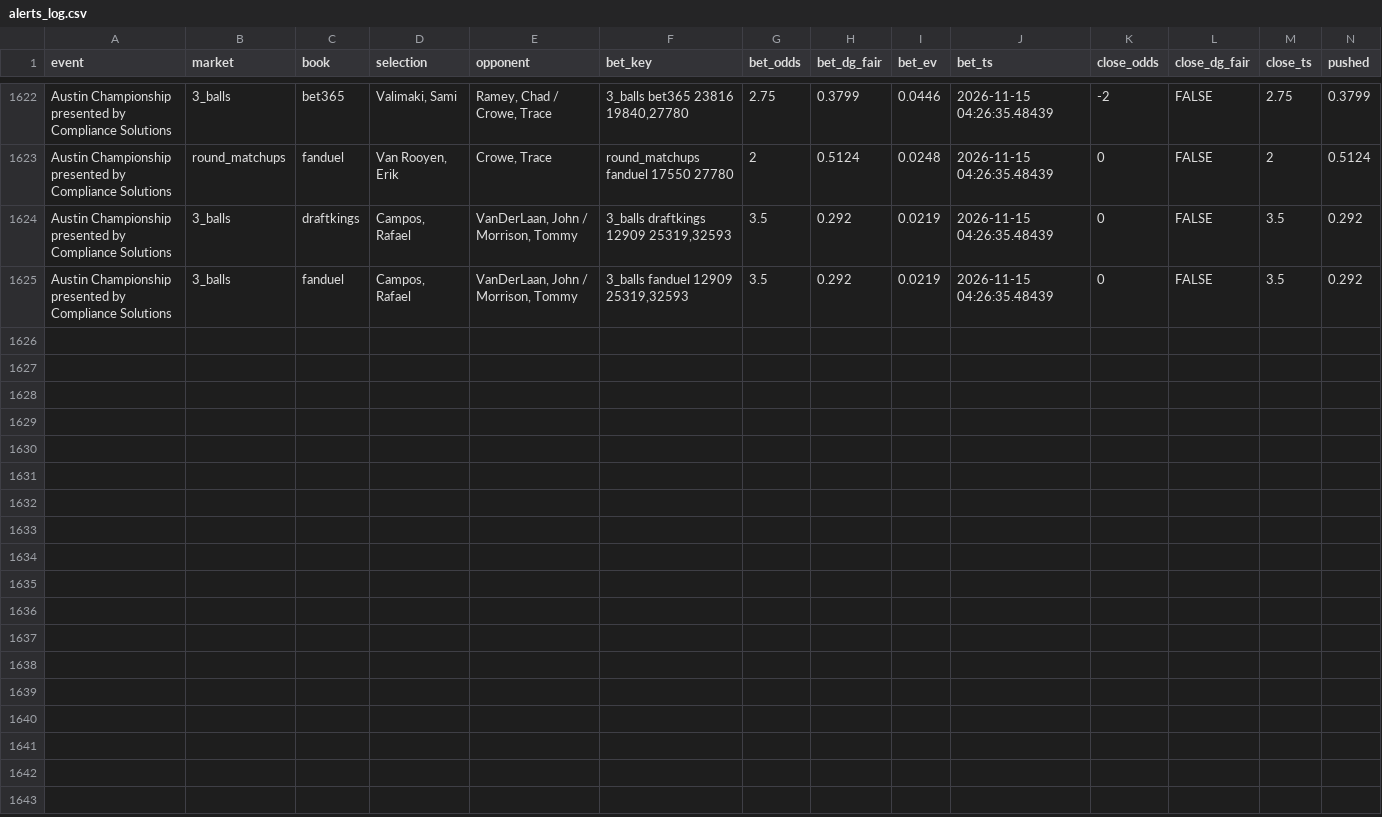
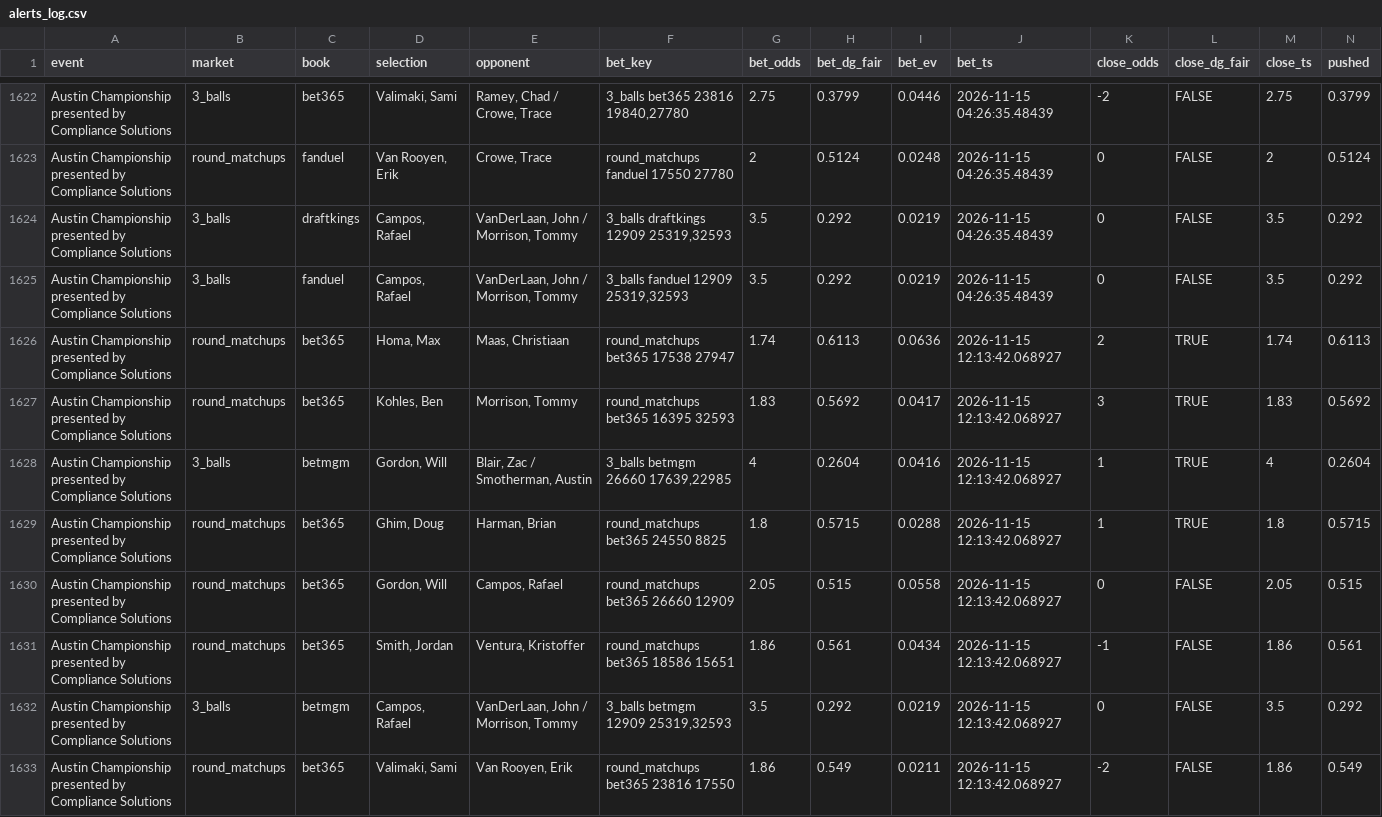
Before and after one commit to lucas-diehl/evbetting, a CSV file: golf_picks/alerts_log.csv, drawn as a sheet; only a part is shown, gaps mark what is left out; rows hold the shown columns only; the diff names each change by its address in the sheet, - before the commit and + after, or states it on an @@ line.

```diff
--- a/golf_picks/alerts_log.csv
+++ b/golf_picks/alerts_log.csv
+row 1626: Austin Championship presented by Compliance Solutions | round_matchups | bet365 | Homa, Max | Maas, Christiaan | round_matchups bet365 17538 27947 | 1.74 | 0.6113 | 0.0636 | 2026-11-15 12:13:42.068927 | 2 | TRUE | 1.74 | 0.6113
+row 1627: Austin Championship presented by Compliance Solutions | round_matchups | bet365 | Kohles, Ben | Morrison, Tommy | round_matchups bet365 16395 32593 | 1.83 | 0.5692 | 0.0417 | 2026-11-15 12:13:42.068927 | 3 | TRUE | 1.83 | 0.5692
+row 1628: Austin Championship presented by Compliance Solutions | 3_balls | betmgm | Gordon, Will | Blair, Zac / Smotherman, Austin | 3_balls betmgm 26660 17639,22985 | 4 | 0.2604 | 0.0416 | 2026-11-15 12:13:42.068927 | 1 | TRUE | 4 | 0.2604
+row 1629: Austin Championship presented by Compliance Solutions | round_matchups | bet365 | Ghim, Doug | Harman, Brian | round_matchups bet365 24550 8825 | 1.8 | 0.5715 | 0.0288 | 2026-11-15 12:13:42.068927 | 1 | TRUE | 1.8 | 0.5715
+row 1630: Austin Championship presented by Compliance Solutions | round_matchups | bet365 | Gordon, Will | Campos, Rafael | round_matchups bet365 26660 12909 | 2.05 | 0.515 | 0.0558 | 2026-11-15 12:13:42.068927 | 0 | FALSE | 2.05 | 0.515
+row 1631: Austin Championship presented by Compliance Solutions | round_matchups | bet365 | Smith, Jordan | Ventura, Kristoffer | round_matchups bet365 18586 15651 | 1.86 | 0.561 | 0.0434 | 2026-11-15 12:13:42.068927 | -1 | FALSE | 1.86 | 0.561
+row 1632: Austin Championship presented by Compliance Solutions | 3_balls | betmgm | Campos, Rafael | VanDerLaan, John / Morrison, Tommy | 3_balls betmgm 12909 25319,32593 | 3.5 | 0.292 | 0.0219 | 2026-11-15 12:13:42.068927 | 0 | FALSE | 3.5 | 0.292
+row 1633: Austin Championship presented by Compliance Solutions | round_matchups | bet365 | Valimaki, Sami | Van Rooyen, Erik | round_matchups bet365 23816 17550 | 1.86 | 0.549 | 0.0211 | 2026-11-15 12:13:42.068927 | -2 | FALSE | 1.86 | 0.549
```
Also changed, not shown: golf_picks/clv_results.csv, 1 other file.
